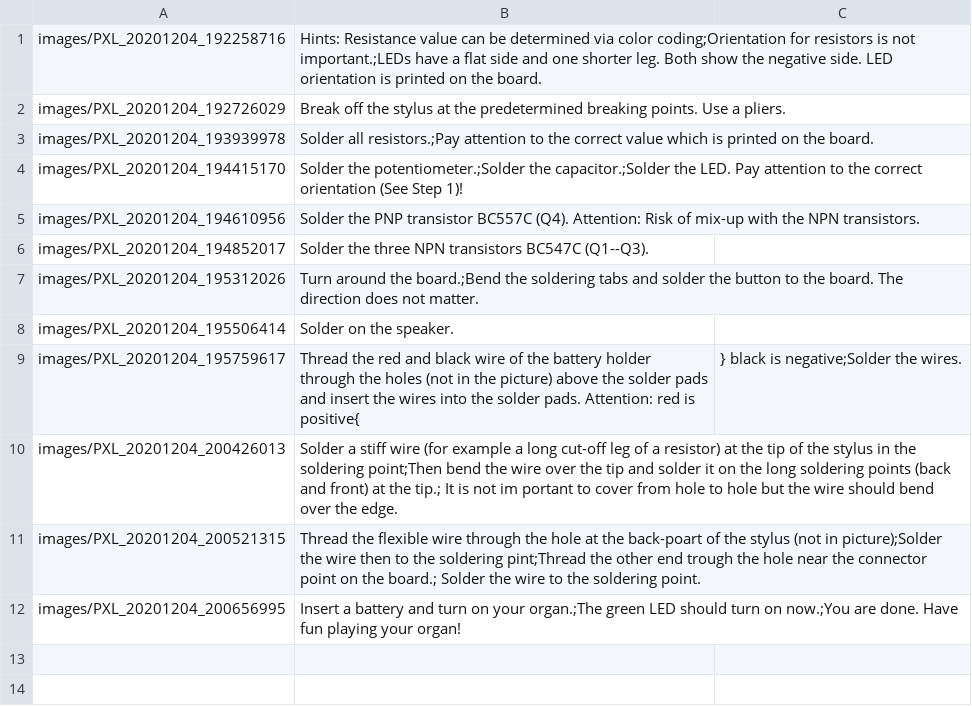
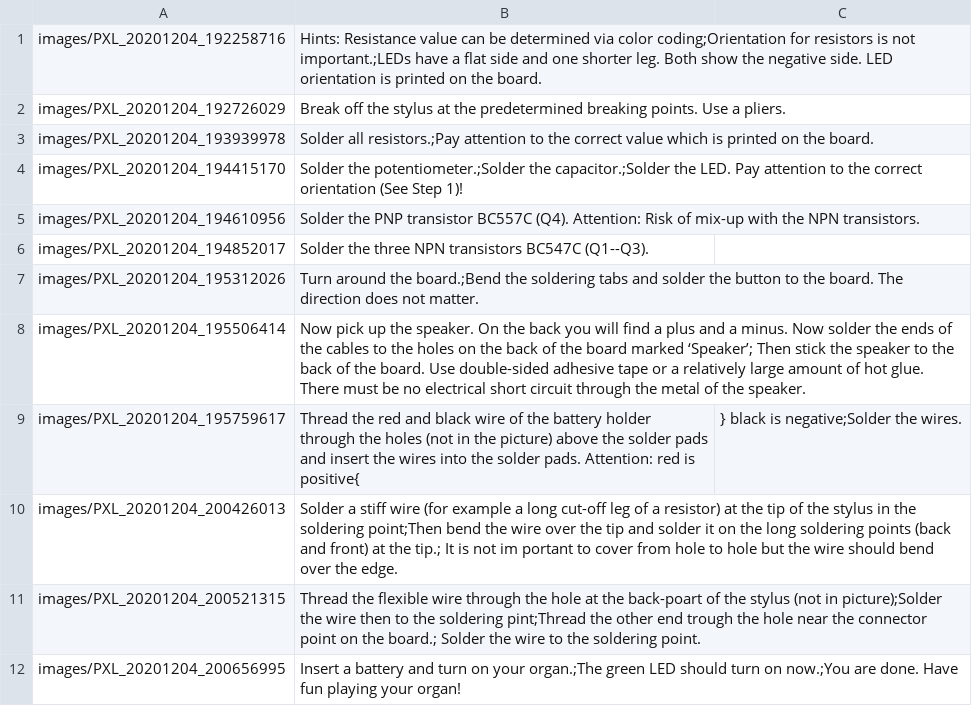
Before and after one commit to Binary-Kitchen/SolderingTutorial, a CSV file: SawToothOrganDIP/manual/configuration/en_steps.csv, drawn as a sheet.

```diff
--- a/SawToothOrganDIP/manual/configuration/en_steps.csv
+++ b/SawToothOrganDIP/manual/configuration/en_steps.csv
@@ -7,3 +7,3 @@ images/PXL_20201204_194852017,Solder the three NPN transistors BC547C (Q1--Q3).
 images/PXL_20201204_195312026,Turn around the board.;Bend the soldering tabs and solder the button to the board. The direction does not matter.
-images/PXL_20201204_195506414,Solder on the speaker.
+images/PXL_20201204_195506414,Now pick up the speaker. On the back you will find a plus and a minus. Now solder the ends of the cables to the holes on the back of the board marked ‘Speaker’; Then stick the speaker to the back of the board. Use double-sided adhesive tape or a relatively large amount of hot glue. There must be no electrical short circuit through the metal of the speaker.
 images/PXL_20201204_195759617,Thread the red and black wire of the battery holder through the holes (not in the picture) above the solder pads and insert the wires into the solder pads. Attention: red is positive{,} black is negative;Solder the wires.
```
Also changed, not shown: SawToothOrganDIP/manual/configuration/de_steps.csv, 4 other files.
